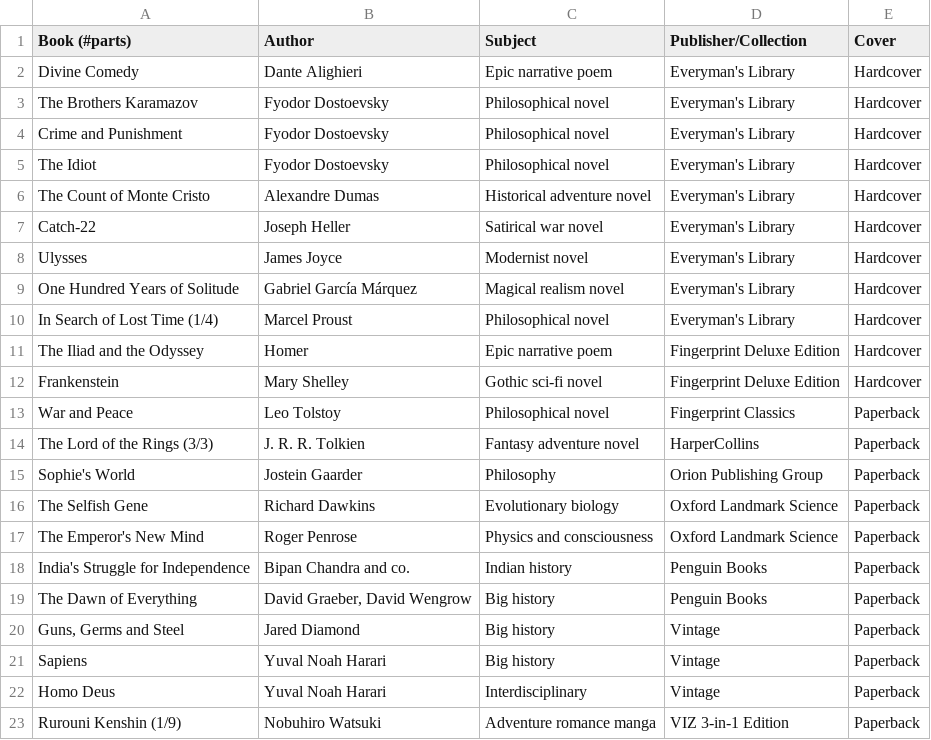
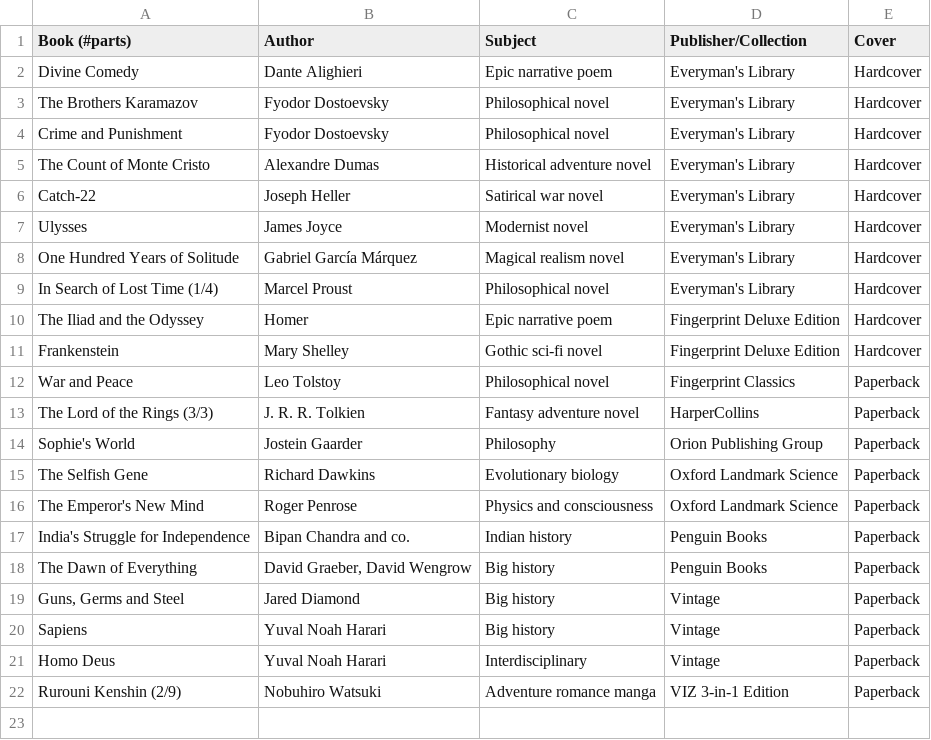
Before and after one commit to huidr/faves, a CSV file: catalogue/my-library.csv, drawn as a sheet.

Commit message:
Update my-library.csv

```diff
--- a/catalogue/my-library.csv
+++ b/catalogue/my-library.csv
@@ -4,3 +4,2 @@ The Brothers Karamazov, Fyodor Dostoevsky, Philosophical novel, "Everyman's Libr
 Crime and Punishment, Fyodor Dostoevsky, Philosophical novel, "Everyman's Library", Hardcover
-The Idiot, Fyodor Dostoevsky, Philosophical novel, "Everyman's Library", Hardcover
 The Count of Monte Cristo, Alexandre Dumas, Historical adventure novel, "Everyman's Library", Hardcover
@@ -22,2 +21,2 @@ Sapiens, Yuval Noah Harari, Big history, Vintage, Paperback
 Homo Deus, Yuval Noah Harari, Interdisciplinary, Vintage, Paperback
-Rurouni Kenshin (1/9), Nobuhiro Watsuki, Adventure romance manga, VIZ 3-in-1 Edition, Paperback
+Rurouni Kenshin (2/9), Nobuhiro Watsuki, Adventure romance manga, VIZ 3-in-1 Edition, Paperback
```
